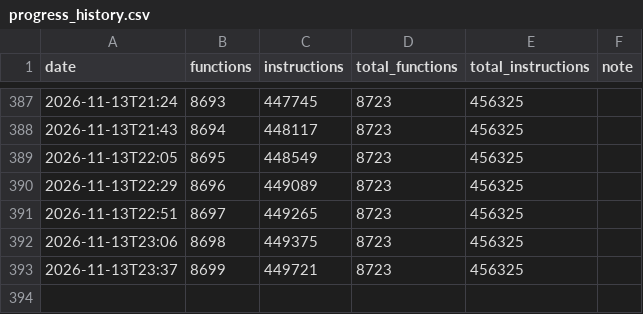
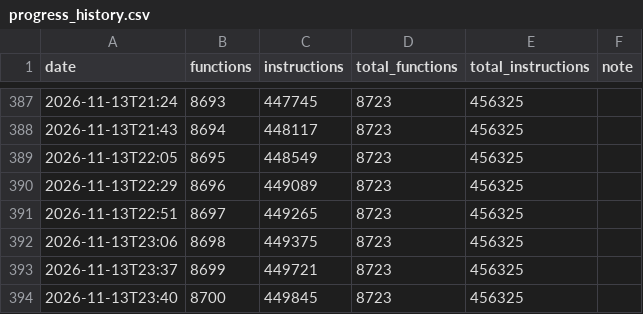
Before and after one commit to NaGaa95/sly3-decomp, a CSV file: config/progress_history.csv, drawn as a sheet; only a part is shown, gaps mark what is left out.

```diff
--- a/config/progress_history.csv
+++ b/config/progress_history.csv
@@ -393 +393,2 @@ date,functions,instructions,total_functions,total_instructions,note
 2026-11-13T23:37,8699,449721,8723,456325,
+2026-11-13T23:40,8700,449845,8723,456325,
```
Also changed, not shown: config/matched.csv, 2 other files.
